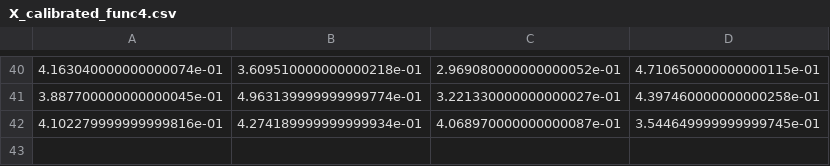
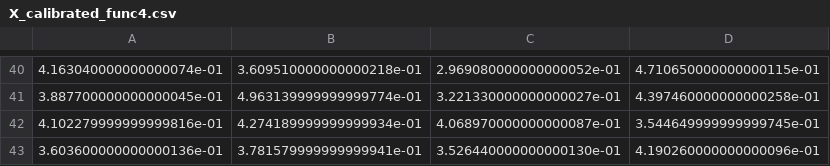
Before and after one commit to marktjones1/Imperial_College_Capstone, a CSV file: data/calibrated_data/X_calibrated_func4.csv, drawn as a sheet; only a part is shown, gaps mark what is left out; the diff names each change by its address in the sheet, - before the commit and + after, or states it on an @@ line.

```diff
--- a/data/calibrated_data/X_calibrated_func4.csv
+++ b/data/calibrated_data/X_calibrated_func4.csv
+row 43: 3.603600000000000136e-01 | 3.781579999999999941e-01 | 3.526440000000000130e-01 | 4.190260000000000096e-01
```
Also changed, not shown: data/calibrated_data/X_calibrated_func3.csv, data/calibrated_data/X_calibrated_func5.csv, 13 other files.
